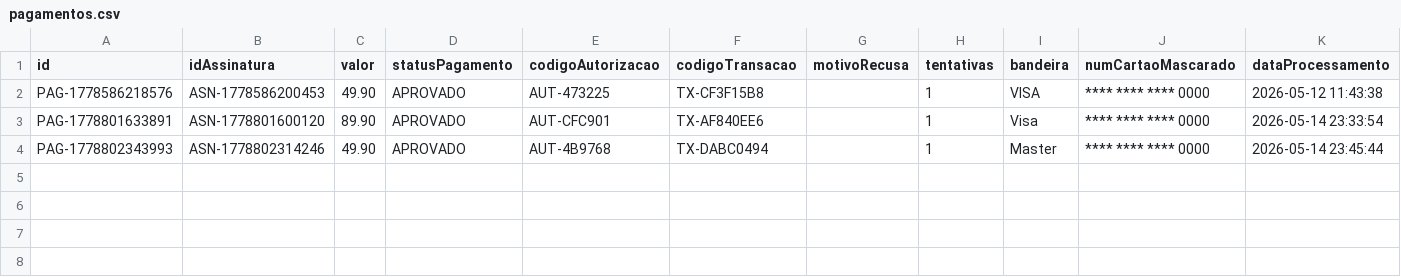
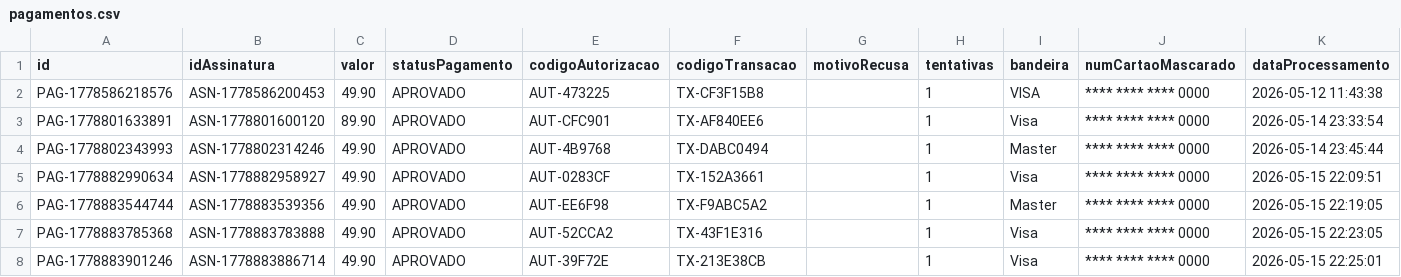
Before and after one commit to thiago678/feira-assinatura, a CSV file: santa-xepa-spring/data/pagamentos.csv, drawn as a sheet; the diff names each change by its address in the sheet, - before the commit and + after, or states it on an @@ line.

```diff
--- a/santa-xepa-spring/data/pagamentos.csv
+++ b/santa-xepa-spring/data/pagamentos.csv
+row 5: PAG-1778882990634 | ASN-1778882958927 | 49.90 | APROVADO | AUT-0283CF | TX-152A3661 |  | 1 | Visa | **** **** **** 0000 | 2026-05-15 22:09:51
+row 6: PAG-1778883544744 | ASN-1778883539356 | 49.90 | APROVADO | AUT-EE6F98 | TX-F9ABC5A2 |  | 1 | Master | **** **** **** 0000 | 2026-05-15 22:19:05
+row 7: PAG-1778883785368 | ASN-1778883783888 | 49.90 | APROVADO | AUT-52CCA2 | TX-43F1E316 |  | 1 | Visa | **** **** **** 0000 | 2026-05-15 22:23:05
+row 8: PAG-1778883901246 | ASN-1778883886714 | 49.90 | APROVADO | AUT-39F72E | TX-213E38CB |  | 1 | Visa | **** **** **** 0000 | 2026-05-15 22:25:01
```
Also changed, not shown: santa-xepa-spring/data/assinaturas.csv, santa-xepa-spring/data/cestas.csv, 5 other files.
